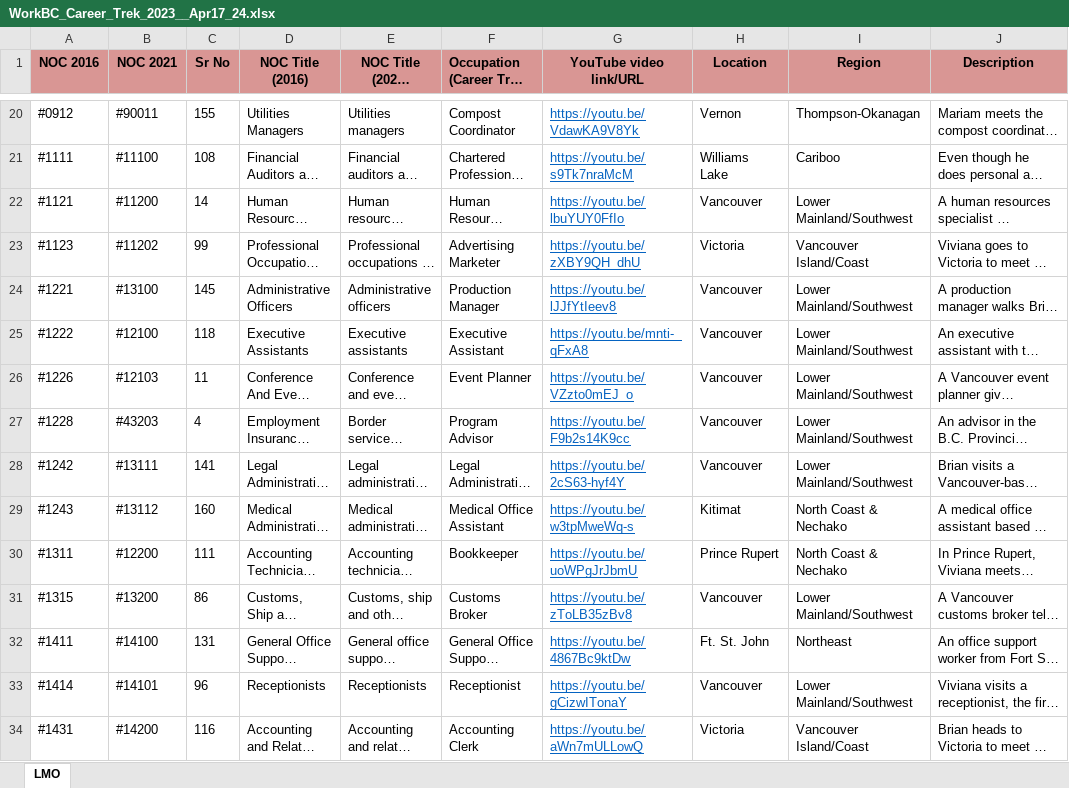
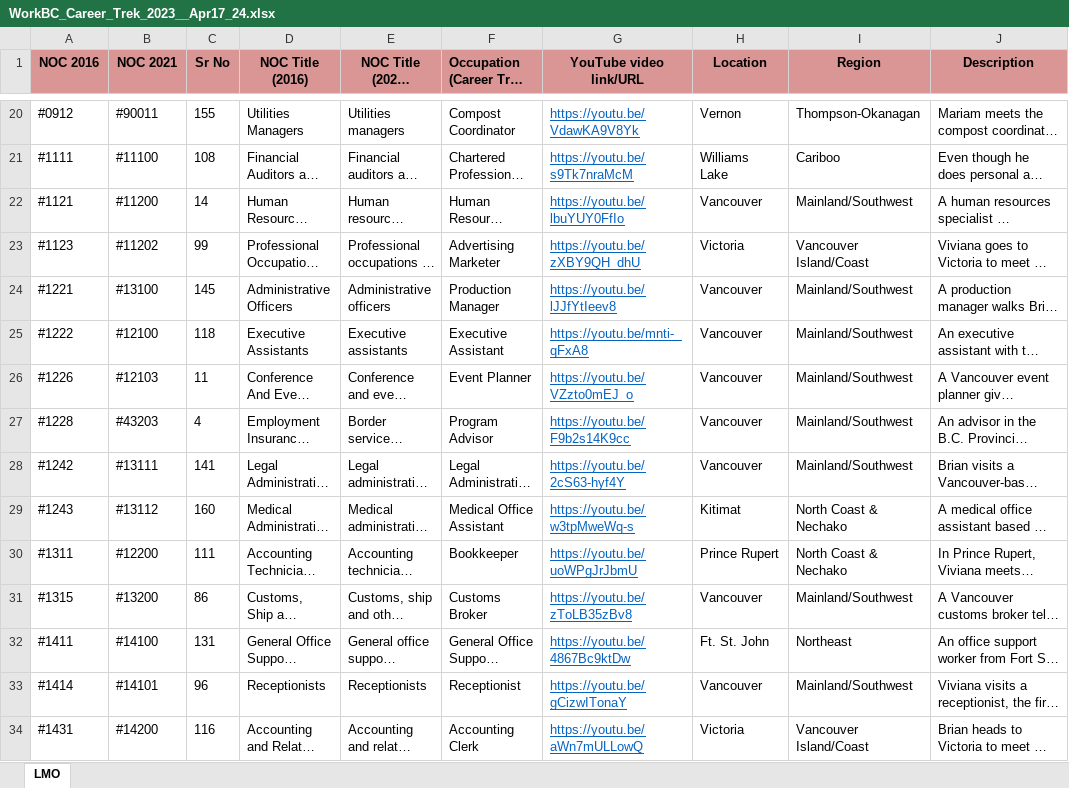
Before and after one commit to bcgov/workbc-ssot, an Excel workbook: migration/data/WorkBC_Career_Trek_2023__Apr17_24.xlsx, sheet LMO, drawn as a sheet; only a part is shown, gaps mark what is left out; long unchanged cells end in …; values as stored, in another font and other column widths than the file's, no borders; the diff covers the shown part only; the diff names each change by its address in the sheet, - before the commit and + after, or states it on an @@ line.

Commit message:
[WBCAMS-375] Update CT dataset, v2

```diff
--- a/migration/data/WorkBC_Career_Trek_2023__Apr17_24.xlsx (sheet LMO)
+++ b/migration/data/WorkBC_Career_Trek_2023__Apr17_24.xlsx (sheet LMO)
-I22 (Region): Lower Mainland/Southwest
+I22 (Region): Mainland/Southwest
-I24:I28 (Region): Lower Mainland/Southwest
+I24:I28 (Region): Mainland/Southwest
-I31 (Region): Lower Mainland/Southwest
+I31 (Region): Mainland/Southwest
-I33 (Region): Lower Mainland/Southwest
+I33 (Region): Mainland/Southwest
```
Also changed, not shown: 51 edited cells elsewhere in this sheet, 2 other files.
